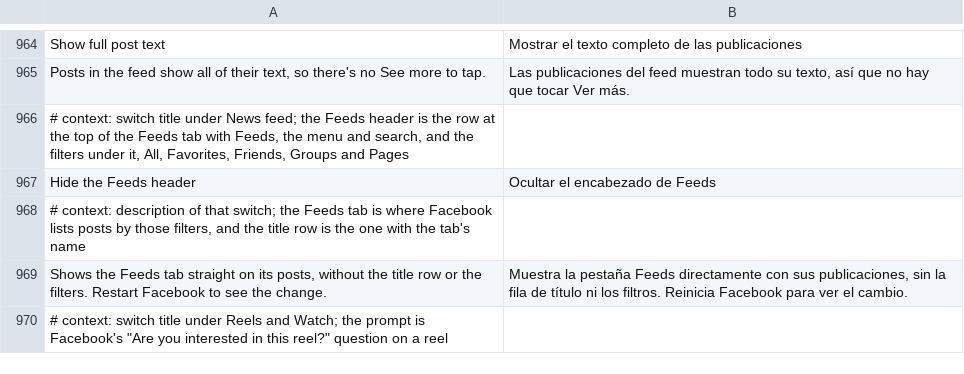
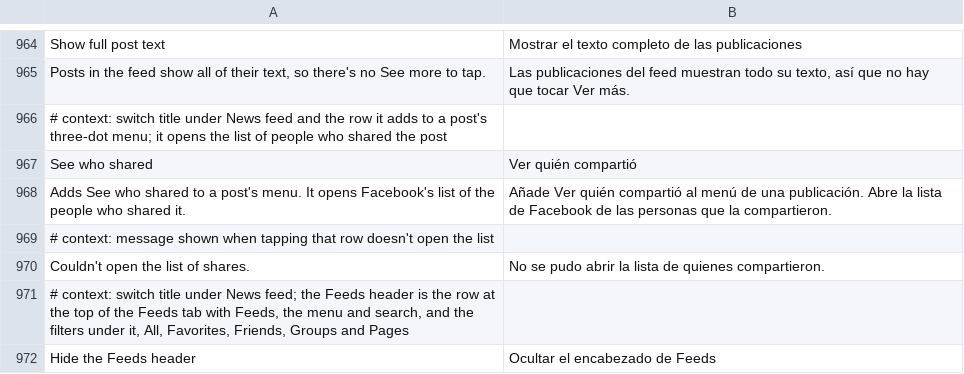
Before and after one commit to Nezumi-2711/HushFacebook, a TSV file: extensions/shared/library/src/main/l10n/es.tsv, drawn as a sheet; only a part is shown, gaps mark what is left out; the shorter side is filled out with more unchanged rows; the diff names each change by its address in the sheet, - before the commit and + after, or states it on an @@ line.

```diff
--- a/extensions/shared/library/src/main/l10n/es.tsv
+++ b/extensions/shared/library/src/main/l10n/es.tsv
+row 966: # context: switch title under News feed and the row it adds to a post's three-dot menu; it opens the list of people who shared the post
+row 967: See who shared | Ver quién compartió
+row 968: Adds See who shared to a post's menu. It opens Facebook's list of the people who shared it. | Añade Ver quién compartió al menú de una publicación. Abre la lista de Facebook de las personas que la compartieron.
+row 969: # context: message shown when tapping that row doesn't open the list
+row 970: Couldn't open the list of shares. | No se pudo abrir la lista de quienes compartieron.
```
Also changed, not shown: extensions/shared/library/src/main/l10n/de.tsv, extensions/shared/library/src/main/l10n/in.tsv, 25 other files.
